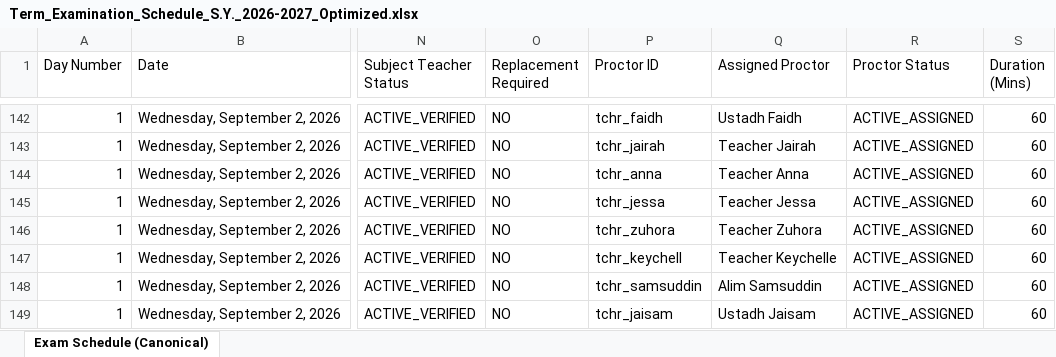
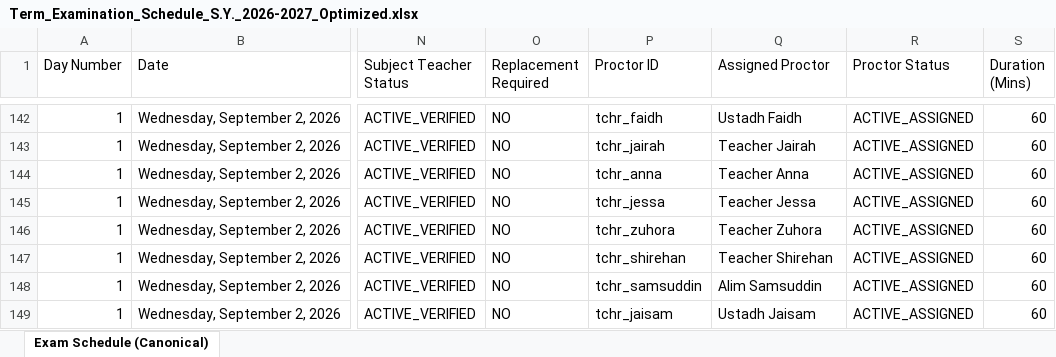
Before and after one commit to zhairel/AMIS-Exam-Scheduler, an Excel workbook: Term_Examination_Schedule_S.Y._2026-2027_Optimized.xlsx, sheet Exam Schedule (Canonical), drawn as a sheet; only a part is shown, gaps mark what is left out; values as stored, in another font and other column widths than the file's, no borders; the diff names each change by its address in the sheet, - before the commit and + after, or states it on an @@ line.

Commit message:
Return Anas Social Studies to Shirehan

```diff
--- a/Term_Examination_Schedule_S.Y._2026-2027_Optimized.xlsx (sheet Exam Schedule (Canonical))
+++ b/Term_Examination_Schedule_S.Y._2026-2027_Optimized.xlsx (sheet Exam Schedule (Canonical))
-P147 (Proctor ID): tchr_keychell
+P147 (Proctor ID): tchr_shirehan
-Q147 (Assigned Proctor): Teacher Keychelle
+Q147 (Assigned Proctor): Teacher Shirehan
```
Also changed, not shown: 13 other files.
